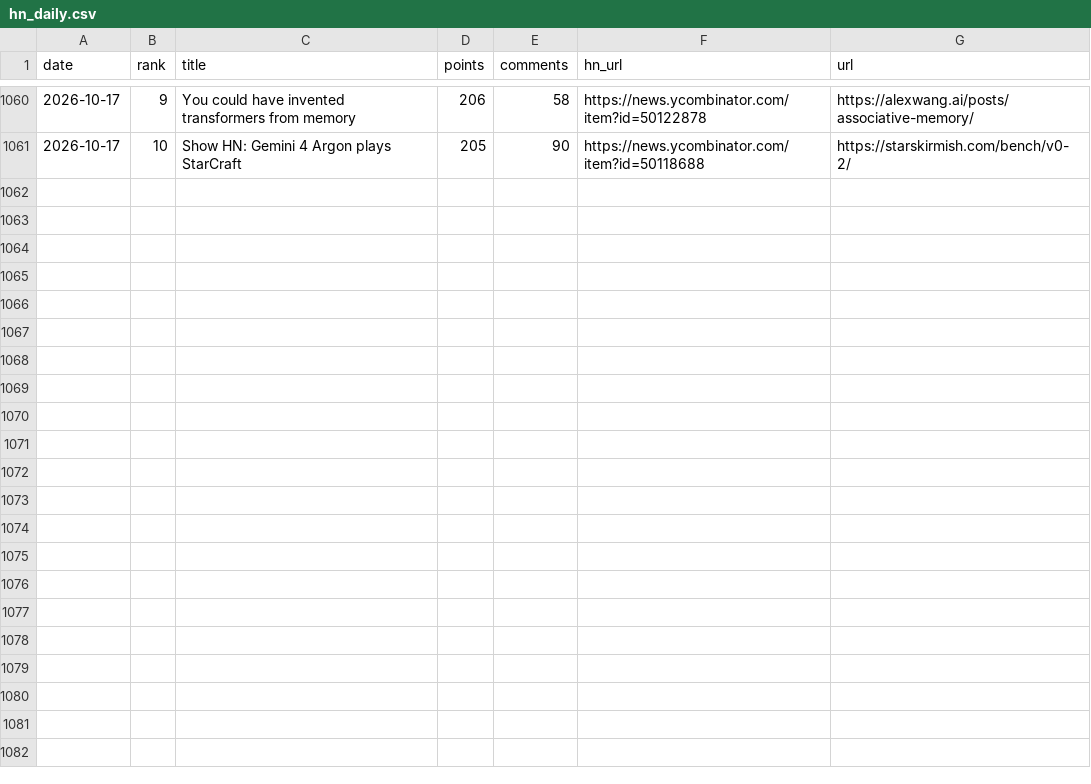
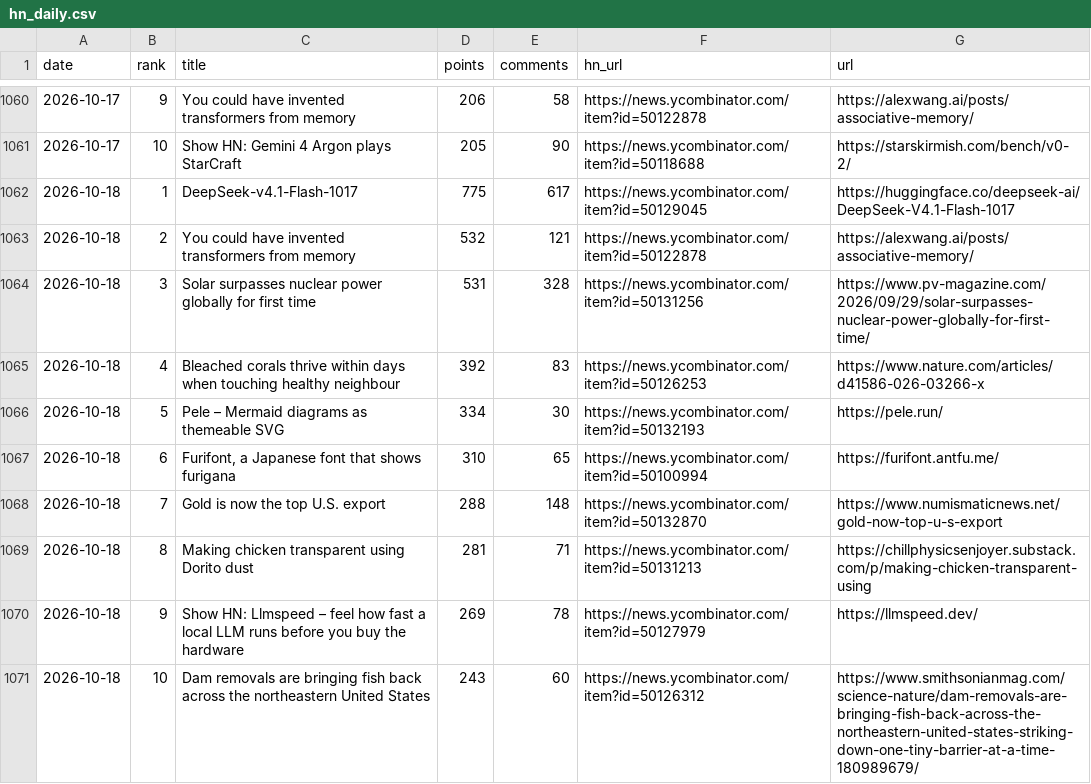
Before and after one commit to FunnymeowwooV0/star-observatory, a CSV file: data/hn_daily.csv, drawn as a sheet; only a part is shown, gaps mark what is left out; the diff names each change by its address in the sheet, - before the commit and + after, or states it on an @@ line.

```diff
--- a/data/hn_daily.csv
+++ b/data/hn_daily.csv
+row 1062: 2026-10-18 | 1 | DeepSeek-v4.1-Flash-1017 | 775 | 617 | https://news.ycombinator.com/item?id=50129045 | https://huggingface.co/deepseek-ai/DeepSeek-V4.1-Flash-1017
+row 1063: 2026-10-18 | 2 | You could have invented transformers from memory | 532 | 121 | https://news.ycombinator.com/item?id=50122878 | https://alexwang.ai/posts/associative-memory/
+row 1064: 2026-10-18 | 3 | Solar surpasses nuclear power globally for first time | 531 | 328 | https://news.ycombinator.com/item?id=50131256 | https://www.pv-magazine.com/2026/09/29/solar-surpasses-nuclear-power-globally-for-first-time/
+row 1065: 2026-10-18 | 4 | Bleached corals thrive within days when touching healthy neighbour | 392 | 83 | https://news.ycombinator.com/item?id=50126253 | https://www.nature.com/articles/d41586-026-03266-x
+row 1066: 2026-10-18 | 5 | Pele – Mermaid diagrams as themeable SVG | 334 | 30 | https://news.ycombinator.com/item?id=50132193 | https://pele.run/
+row 1067: 2026-10-18 | 6 | Furifont, a Japanese font that shows furigana | 310 | 65 | https://news.ycombinator.com/item?id=50100994 | https://furifont.antfu.me/
+row 1068: 2026-10-18 | 7 | Gold is now the top U.S. export | 288 | 148 | https://news.ycombinator.com/item?id=50132870 | https://www.numismaticnews.net/gold-now-top-u-s-export
+row 1069: 2026-10-18 | 8 | Making chicken transparent using Dorito dust | 281 | 71 | https://news.ycombinator.com/item?id=50131213 | https://chillphysicsenjoyer.substack.com/p/making-chicken-transparent-using
+row 1070: 2026-10-18 | 9 | Show HN: Llmspeed – feel how fast a local LLM runs before you buy the hardware | 269 | 78 | https://news.ycombinator.com/item?id=50127979 | https://llmspeed.dev/
+row 1071: 2026-10-18 | 10 | Dam removals are bringing fish back across the northeastern United States | 243 | 60 | https://news.ycombinator.com/item?id=50126312 | https://www.smithsonianmag.com/science-nature/dam-removals-are-bringing-fish-back-across-the-northeastern-united-states-striking-down-one-tiny-barrier-at-a-time-180989679/
```
Also changed, not shown: data/github_daily.csv, data/hf_trending.csv, 7 other files.
